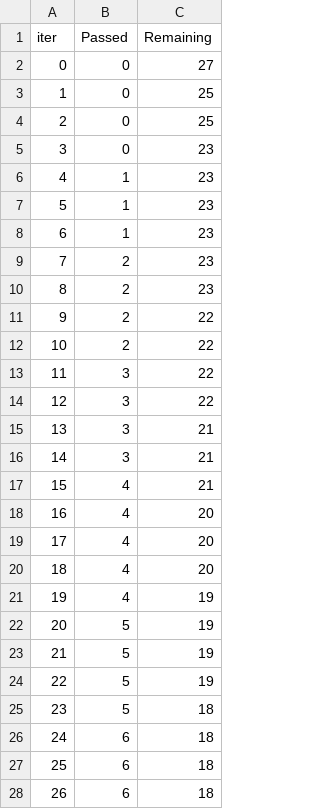
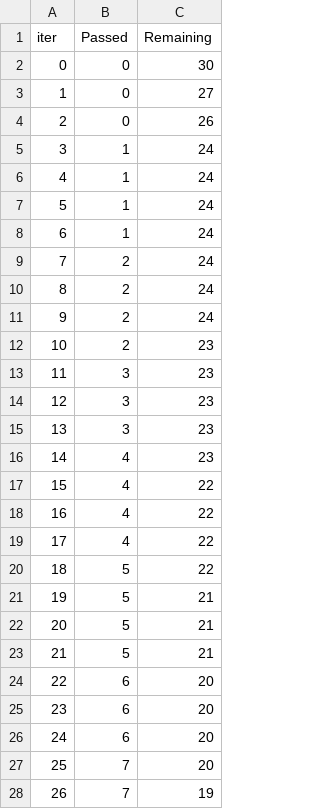
Before and after one commit to Harshitha-arch/ml-project, a TSV file: catboost_info/time_left.tsv, drawn as a sheet; only a part is shown; the diff covers the shown part only.

```diff
--- a/catboost_info/time_left.tsv
+++ b/catboost_info/time_left.tsv
@@ -1,28 +1,28 @@
 iter	Passed	Remaining
-0	0	27
-1	0	25
-2	0	25
-3	0	23
-4	1	23
-5	1	23
-6	1	23
-7	2	23
-8	2	23
-9	2	22
-10	2	22
-11	3	22
-12	3	22
-13	3	21
-14	3	21
-15	4	21
-16	4	20
-17	4	20
-18	4	20
-19	4	19
-20	5	19
-21	5	19
-22	5	19
-23	5	18
-24	6	18
-25	6	18
-26	6	18
+0	0	30
+1	0	27
+2	0	26
+3	1	24
+4	1	24
+5	1	24
+6	1	24
+7	2	24
+8	2	24
+9	2	24
+10	2	23
+11	3	23
+12	3	23
+13	3	23
+14	4	23
+15	4	22
+16	4	22
+17	4	22
+18	5	22
+19	5	21
+20	5	21
+21	5	21
+22	6	20
+23	6	20
+24	6	20
+25	7	20
+26	7	19
```
Also changed, not shown: 105 edited cells elsewhere in this file, 7 other files.
